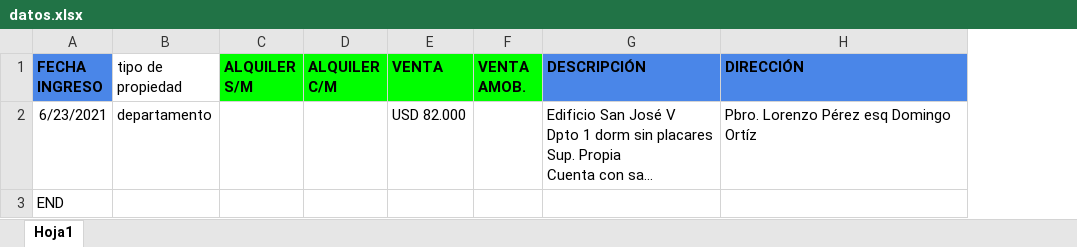
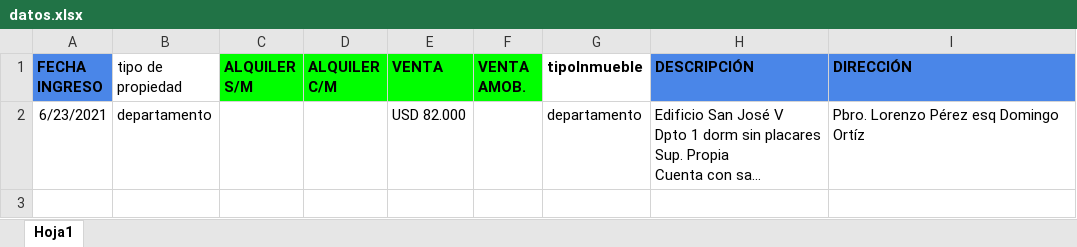
Before and after one commit to joelcenturion/cargar, an Excel workbook: datos.xlsx, sheet Hoja1, drawn as a sheet; long unchanged cells end in …; values as stored, in another font and other column widths than the file's, no borders; removed rows and columns are numbered as before the commit, all else as after; the diff names each change by its address in the sheet, - before the commit and + after, or states it on an @@ line.

```diff
--- a/datos.xlsx (sheet Hoja1)
+++ b/datos.xlsx (sheet Hoja1)
+column G (tipoInmueble), row 2: departamento
-row 3: END
```
Also changed, not shown: PROPIVER_INMUEBLES.xlsx, 4 other files.
